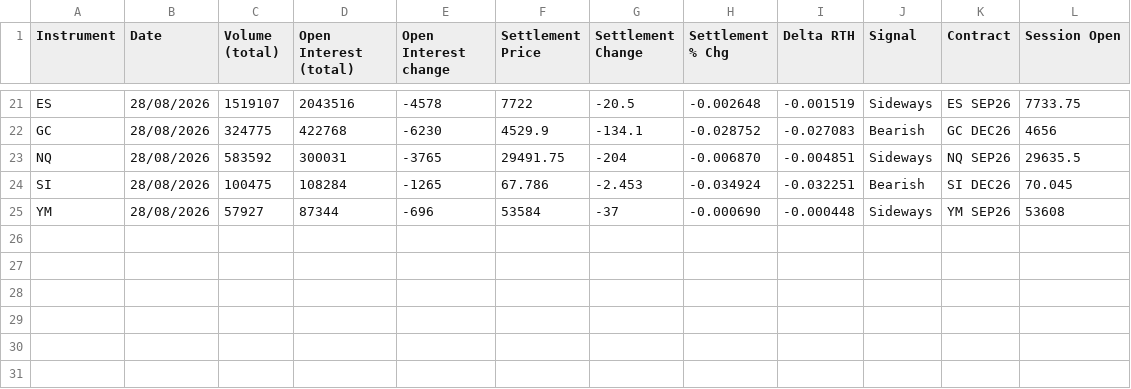
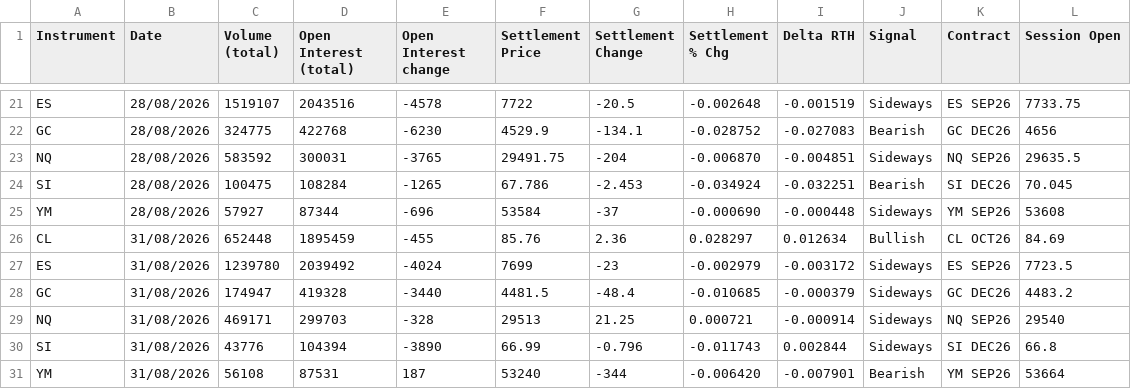
Before and after one commit to AugustoRammauro/cme-bulletin, a CSV file: history.csv, drawn as a sheet; only a part is shown, gaps mark what is left out; the diff names each change by its address in the sheet, - before the commit and + after, or states it on an @@ line.

```diff
--- a/history.csv
+++ b/history.csv
+row 26: CL | 31/08/2026 | 652448 | 1895459 | -455 | 85.76 | 2.36 | 0.028297 | 0.012634 | Bullish | CL OCT26 | 84.69
+row 27: ES | 31/08/2026 | 1239780 | 2039492 | -4024 | 7699 | -23 | -0.002979 | -0.003172 | Sideways | ES SEP26 | 7723.5
+row 28: GC | 31/08/2026 | 174947 | 419328 | -3440 | 4481.5 | -48.4 | -0.010685 | -0.000379 | Sideways | GC DEC26 | 4483.2
+row 29: NQ | 31/08/2026 | 469171 | 299703 | -328 | 29513 | 21.25 | 0.000721 | -0.000914 | Sideways | NQ SEP26 | 29540
+row 30: SI | 31/08/2026 | 43776 | 104394 | -3890 | 66.99 | -0.796 | -0.011743 | 0.002844 | Sideways | SI DEC26 | 66.8
+row 31: YM | 31/08/2026 | 56108 | 87531 | 187 | 53240 | -344 | -0.006420 | -0.007901 | Bearish | YM SEP26 | 53664
```
